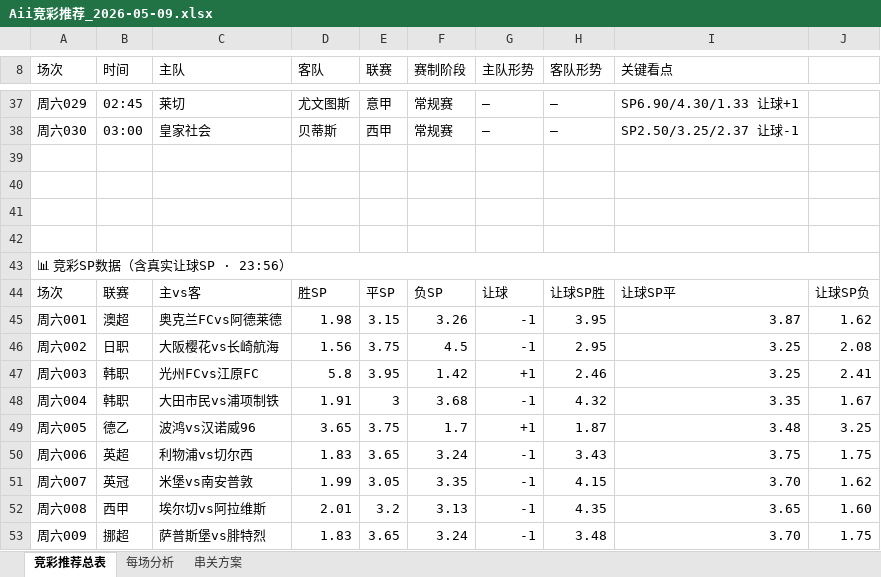
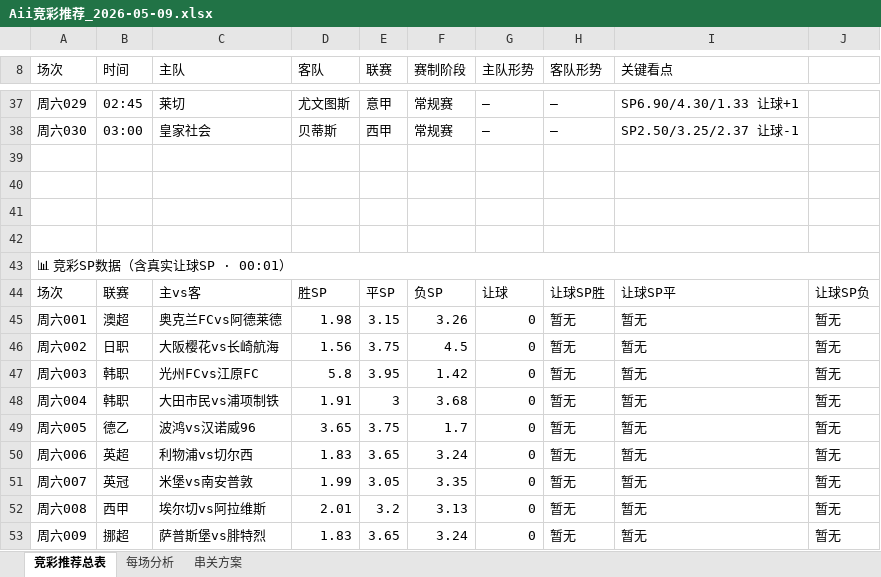
Before and after one commit to yanguanghan0821-sys/321, an Excel workbook: Aii竞彩推荐_2026-05-09.xlsx, sheet 竞彩推荐总表, drawn as a sheet; only a part is shown, gaps mark what is left out; values as stored, in another font and other column widths than the file's, no cell formats; the diff covers the shown part only; the diff names each change by its address in the sheet, - before the commit and + after, or states it on an @@ line.

Commit message:
全面修复:xG队名+HT同步+管线整合 2026-05-09

```diff
--- a/Aii竞彩推荐_2026-05-09.xlsx (sheet 竞彩推荐总表)
+++ b/Aii竞彩推荐_2026-05-09.xlsx (sheet 竞彩推荐总表)
-A43 (场次): 📊 竞彩SP数据（含真实让球SP · 23:56）
+A43 (场次): 📊 竞彩SP数据（含真实让球SP · 00:01）
-G45:G46 (主队形势): -1
+G45:G46 (主队形势): 0
-H45 (客队形势): 3.95
+H45 (客队形势): 暂无
-I45 (关键看点): 3.87
+I45 (关键看点): 暂无
-J45: 1.62
+J45: 暂无
-H46 (客队形势): 2.95
+H46 (客队形势): 暂无
-I46:I47 (关键看点): 3.25
+I46:I47 (关键看点): 暂无
-J46: 2.08
+J46: 暂无
-G47 (主队形势): +1
+G47 (主队形势): 0
-H47 (客队形势): 2.46
+H47 (客队形势): 暂无
-J47: 2.41
+J47: 暂无
-G48 (主队形势): -1
+G48 (主队形势): 0
-H48 (客队形势): 4.32
+H48 (客队形势): 暂无
-I48 (关键看点): 3.35
+I48 (关键看点): 暂无
-J48: 1.67
+J48: 暂无
-G49 (主队形势): +1
+G49 (主队形势): 0
-H49 (客队形势): 1.87
+H49 (客队形势): 暂无
-I49 (关键看点): 3.48
+I49 (关键看点): 暂无
-J49: 3.25
+J49: 暂无
-G50:G53 (主队形势): -1
+G50:G53 (主队形势): 0
-H50 (客队形势): 3.43
+H50 (客队形势): 暂无
-I50 (关键看点): 3.75
+I50 (关键看点): 暂无
-J50: 1.75
+J50: 暂无
-H51 (客队形势): 4.15
+H51 (客队形势): 暂无
-I51 (关键看点): 3.70
+I51 (关键看点): 暂无
-J51: 1.62
+J51: 暂无
-H52 (客队形势): 4.35
+H52 (客队形势): 暂无
-I52 (关键看点): 3.65
+I52 (关键看点): 暂无
-J52: 1.60
+J52: 暂无
-H53 (客队形势): 3.48
+H53 (客队形势): 暂无
-I53 (关键看点): 3.70
+I53 (关键看点): 暂无
-J53: 1.75
+J53: 暂无
```
Also changed, not shown: 108 edited cells elsewhere in this sheet, sheet 每场分析, sheet 串关方案, cell formats.
